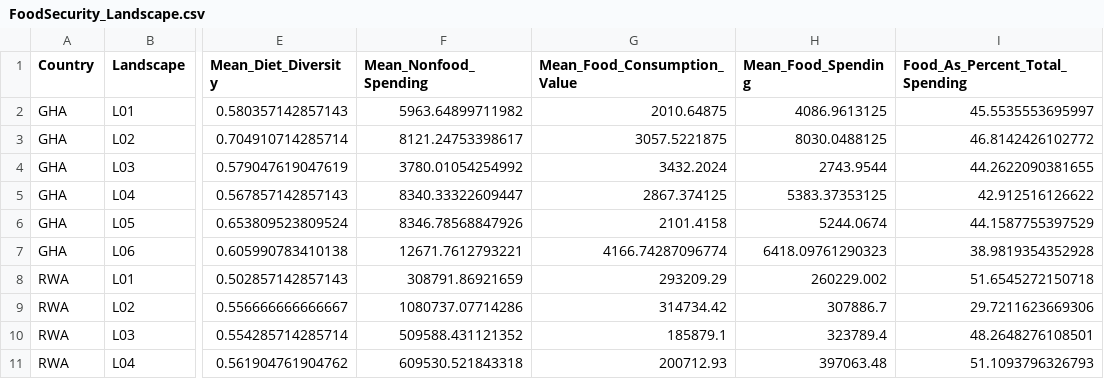
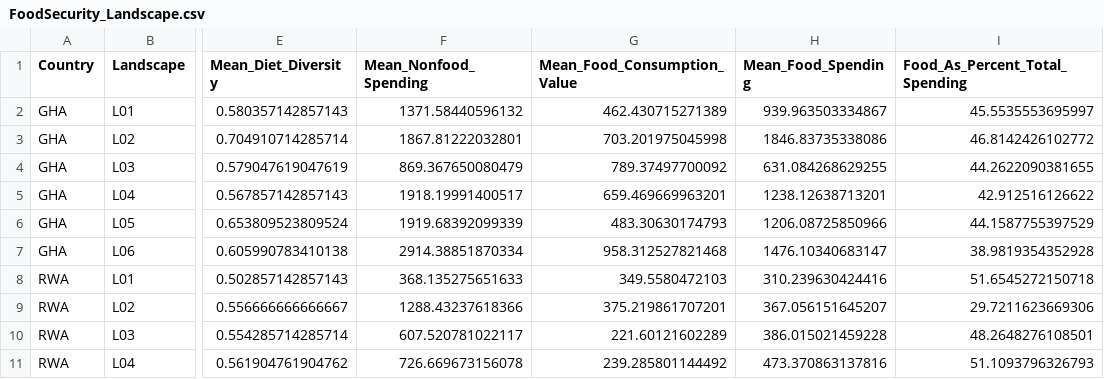
Before and after one commit to ConservationInternational/vs-indicators-calc, a CSV file: Combine/S3 Files/FoodSecurity_Landscape.csv, drawn as a sheet; only a part is shown, gaps mark what is left out; the diff covers the shown part only; the diff names each change by its address in the sheet, - before the commit and + after, or states it on an @@ line.

```diff
--- a/Combine/S3 Files/FoodSecurity_Landscape.csv
+++ b/Combine/S3 Files/FoodSecurity_Landscape.csv
-F2 (Mean_Nonfood_Spending): 5963.64899711982
+F2 (Mean_Nonfood_Spending): 1371.58440596132
-G2 (Mean_Food_Consumption_Value): 2010.64875
+G2 (Mean_Food_Consumption_Value): 462.430715271389
-H2 (Mean_Food_Spending): 4086.9613125
+H2 (Mean_Food_Spending): 939.963503334867
-F3 (Mean_Nonfood_Spending): 8121.24753398617
+F3 (Mean_Nonfood_Spending): 1867.81222032801
-G3 (Mean_Food_Consumption_Value): 3057.5221875
+G3 (Mean_Food_Consumption_Value): 703.201975045998
-H3 (Mean_Food_Spending): 8030.0488125
+H3 (Mean_Food_Spending): 1846.83735338086
-F4 (Mean_Nonfood_Spending): 3780.01054254992
+F4 (Mean_Nonfood_Spending): 869.367650080479
-G4 (Mean_Food_Consumption_Value): 3432.2024
+G4 (Mean_Food_Consumption_Value): 789.37497700092
-H4 (Mean_Food_Spending): 2743.9544
+H4 (Mean_Food_Spending): 631.084268629255
-F5 (Mean_Nonfood_Spending): 8340.33322609447
+F5 (Mean_Nonfood_Spending): 1918.19991400517
-G5 (Mean_Food_Consumption_Value): 2867.374125
+G5 (Mean_Food_Consumption_Value): 659.469669963201
-H5 (Mean_Food_Spending): 5383.37353125
+H5 (Mean_Food_Spending): 1238.12638713201
-F6 (Mean_Nonfood_Spending): 8346.78568847926
+F6 (Mean_Nonfood_Spending): 1919.68392099339
-G6 (Mean_Food_Consumption_Value): 2101.4158
+G6 (Mean_Food_Consumption_Value): 483.30630174793
-H6 (Mean_Food_Spending): 5244.0674
+H6 (Mean_Food_Spending): 1206.08725850966
-F7 (Mean_Nonfood_Spending): 12671.7612793221
+F7 (Mean_Nonfood_Spending): 2914.38851870334
-G7 (Mean_Food_Consumption_Value): 4166.74287096774
+G7 (Mean_Food_Consumption_Value): 958.312527821468
-H7 (Mean_Food_Spending): 6418.09761290323
+H7 (Mean_Food_Spending): 1476.10340683147
-F8 (Mean_Nonfood_Spending): 308791.86921659
+F8 (Mean_Nonfood_Spending): 368.135275651633
-G8 (Mean_Food_Consumption_Value): 293209.29
+G8 (Mean_Food_Consumption_Value): 349.5580472103
-H8 (Mean_Food_Spending): 260229.002
+H8 (Mean_Food_Spending): 310.239630424416
-F9 (Mean_Nonfood_Spending): 1080737.07714286
+F9 (Mean_Nonfood_Spending): 1288.43237618366
-G9 (Mean_Food_Consumption_Value): 314734.42
+G9 (Mean_Food_Consumption_Value): 375.219861707201
-H9 (Mean_Food_Spending): 307886.7
+H9 (Mean_Food_Spending): 367.056151645207
-F10 (Mean_Nonfood_Spending): 509588.431121352
+F10 (Mean_Nonfood_Spending): 607.520781022117
-G10 (Mean_Food_Consumption_Value): 185879.1
+G10 (Mean_Food_Consumption_Value): 221.60121602289
-H10 (Mean_Food_Spending): 323789.4
+H10 (Mean_Food_Spending): 386.015021459228
-F11 (Mean_Nonfood_Spending): 609530.521843318
+F11 (Mean_Nonfood_Spending): 726.669673156078
-G11 (Mean_Food_Consumption_Value): 200712.93
+G11 (Mean_Food_Consumption_Value): 239.285801144492
-H11 (Mean_Food_Spending): 397063.48
+H11 (Mean_Food_Spending): 473.370863137816
```
Also changed, not shown: 45 edited cells elsewhere in this file, Combine/S3 Files/AgValue_Landscape.csv, Combine/S3 Files/Income_Landscape.csv, 10 other files.
